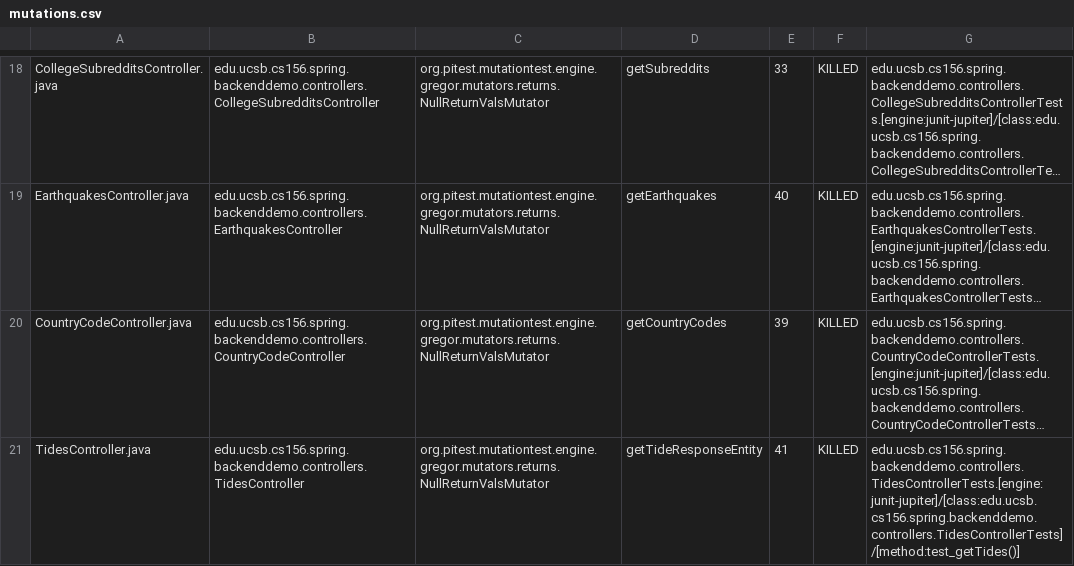
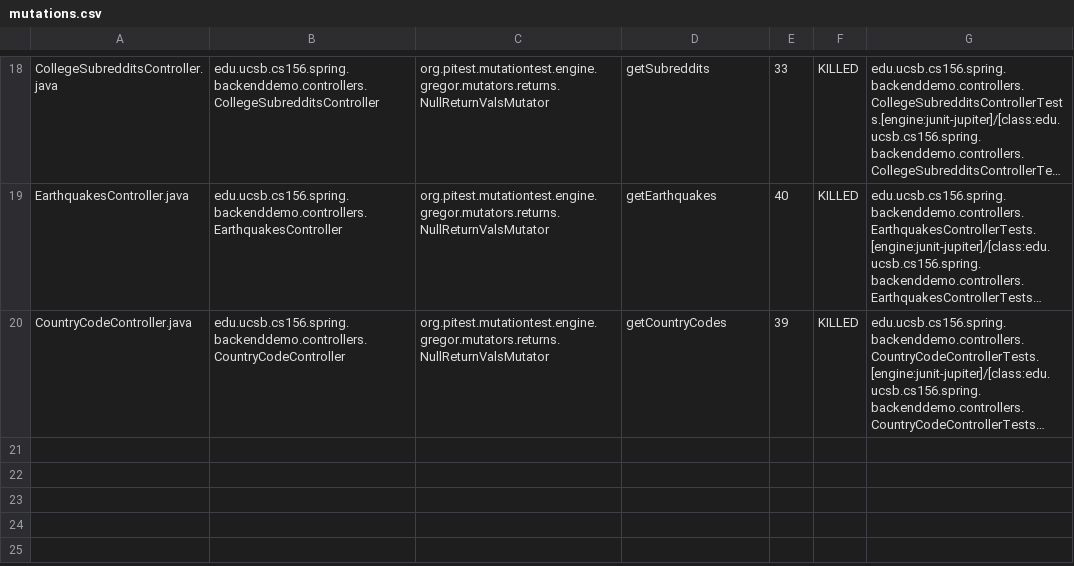
Before and after one commit to ucsb-cs156-m23/team01-m23-10am-3, a CSV file: pitest/mutations.csv, drawn as a sheet; only a part is shown, gaps mark what is left out; long unchanged cells end in …; the diff names each change by its address in the sheet, - before the commit and + after, or states it on an @@ line.

Commit message:
Deploying to gh-pages from @ ucsb-cs156-m23/team01-m23-10am-3@626c73a8fd91ae514fd3e14ec2e47fd664e0f946 🚀

```diff
--- a/pitest/mutations.csv
+++ b/pitest/mutations.csv
-row 21: TidesController.java | edu.ucsb.cs156.spring.backenddemo.controllers.TidesController | org.pitest.mutationtest.engine.gregor.mutators.returns.NullReturnValsMutator | getTideResponseEntity | 41 | KILLED | edu.ucsb.cs156.spring.backenddemo.controllers.TidesControllerTests.[engine:junit-jupiter]/[class:edu.ucsb.cs156.spring.backenddemo.controllers.TidesControllerTests]/[method:test_getTides()]
```
Also changed, not shown: 13 other files.
